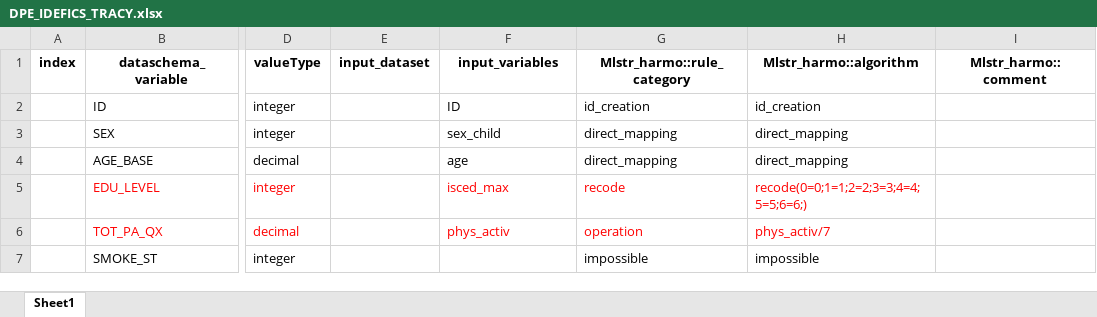
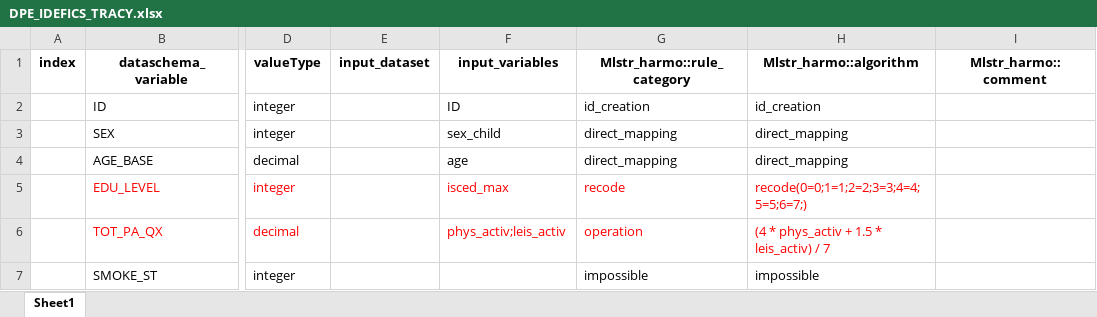
Before and after one commit to nfdi4health/use-cases-harmonisation, an Excel workbook: analyst/Tracy/rmonize/data_proc_elem/DPE_IDEFICS_TRACY.xlsx, sheet Sheet1, drawn as a sheet; only a part is shown, gaps mark what is left out; values as stored, in another font and other column widths than the file's, no borders; the diff covers the shown part only; the diff names each change by its address in the sheet, - before the commit and + after, or states it on an @@ line.

```diff
--- a/analyst/Tracy/rmonize/data_proc_elem/DPE_IDEFICS_TRACY.xlsx (sheet Sheet1)
+++ b/analyst/Tracy/rmonize/data_proc_elem/DPE_IDEFICS_TRACY.xlsx (sheet Sheet1)
-H5 (Mlstr_harmo::algorithm): recode(0=0;1=1;2=2;3=3;4=4;5=5;6=6;)
+H5 (Mlstr_harmo::algorithm): recode(0=0;1=1;2=2;3=3;4=4;5=5;6=7;)
-F6 (input_variables): phys_activ
+F6 (input_variables): phys_activ;leis_activ
-H6 (Mlstr_harmo::algorithm): phys_activ/7
+H6 (Mlstr_harmo::algorithm): (4 * phys_activ + 1.5 * leis_activ) / 7
```
Also changed, not shown: 16 edited cells and cell formats elsewhere in this sheet, analyst/Tracy/rmonize/data_dictionary/DD_IDEFICS_TRACY.xlsx, 4 other files.
